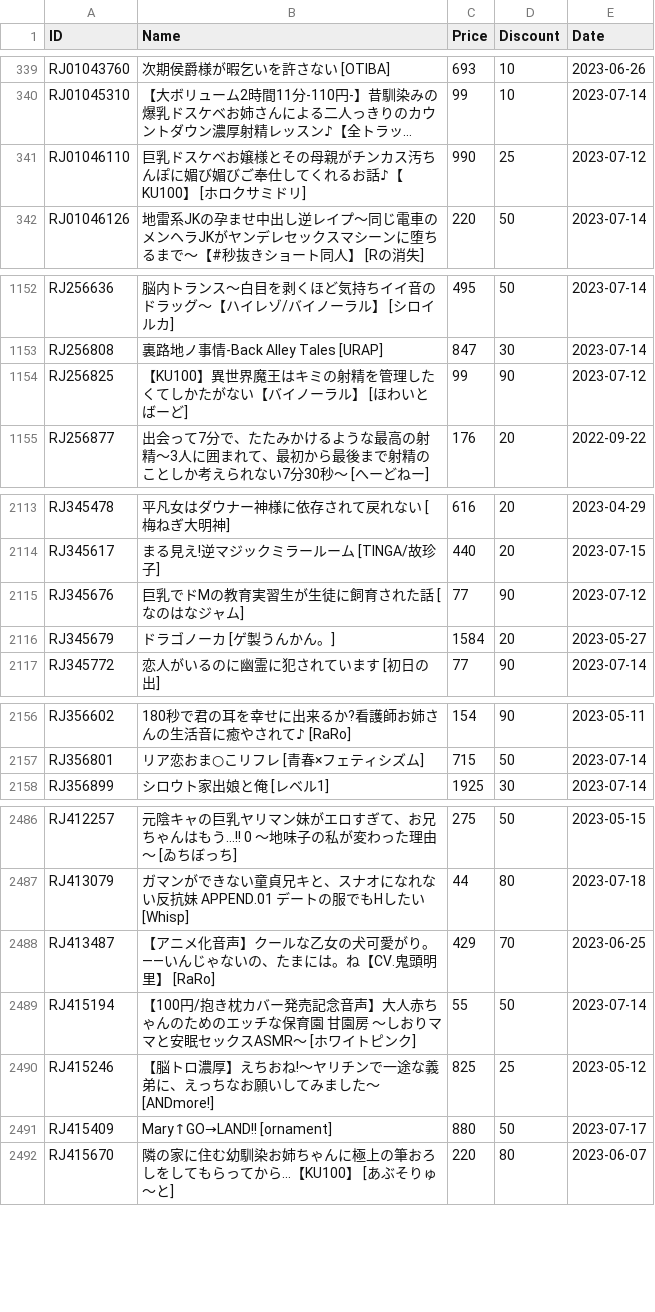
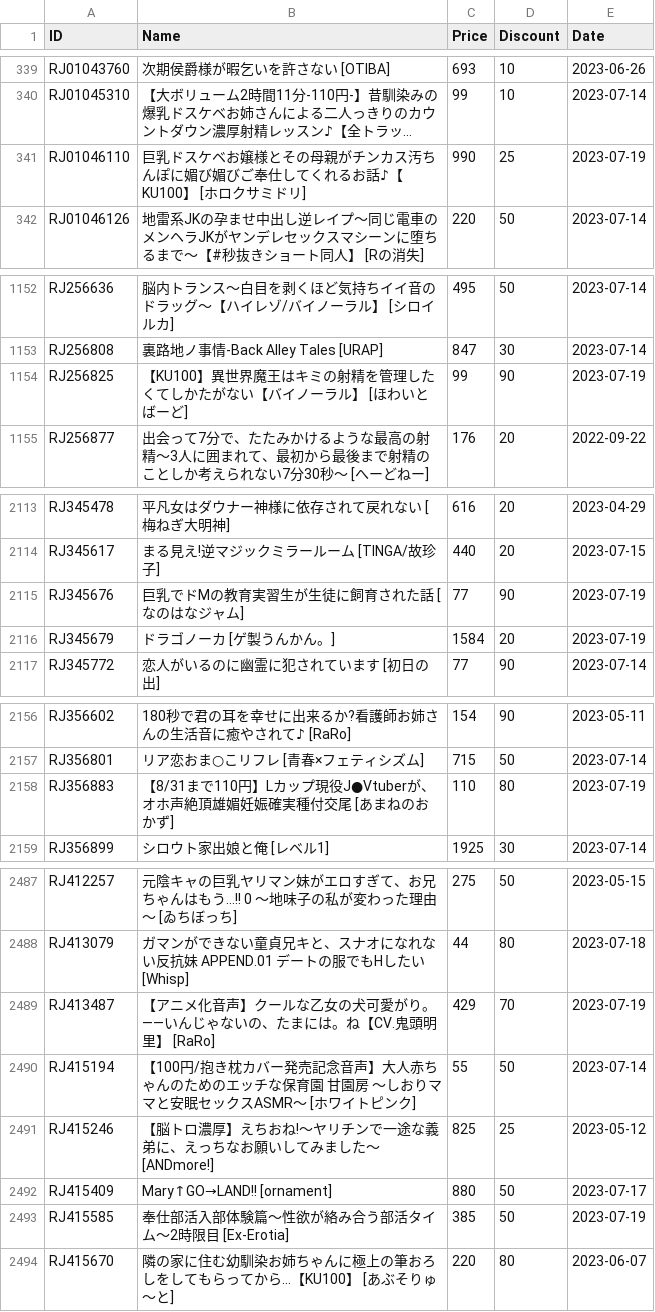
Before and after one commit to imba-tjd/DLWatcher, a CSV file: data.csv, drawn as a sheet; only a part is shown, gaps mark what is left out; long unchanged cells end in …; addresses are those after the commit; the diff covers the shown part only; the diff names each change by its address in the sheet, - before the commit and + after, or states it on an @@ line.

```diff
--- a/data.csv
+++ b/data.csv
-E341 (Date): 2023-07-12
+E341 (Date): 2023-07-19
-E1154 (Date): 2023-07-12
+E1154 (Date): 2023-07-19
-E2115 (Date): 2023-07-12
+E2115 (Date): 2023-07-19
-E2116 (Date): 2023-05-27
+E2116 (Date): 2023-07-19
+row 2158: RJ356883 | 【8/31まで110円】Lカップ現役J●Vtuberが、オホ声絶頂雄媚妊娠確実種付交尾 [あまねのおかず] | 110 | 80 | 2023-07-19
-E2489 (Date): 2023-06-25
+E2489 (Date): 2023-07-19
+row 2493: RJ415585 | 奉仕部活入部体験篇〜性欲が絡み合う部活タイム〜2時限目 [Ex-Erotia] | 385 | 50 | 2023-07-19
```
Also changed, not shown: 12 edited cells elsewhere in this file, 1 other file.
